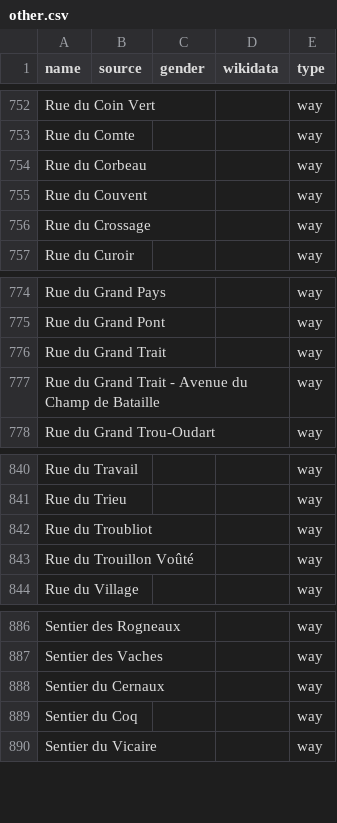
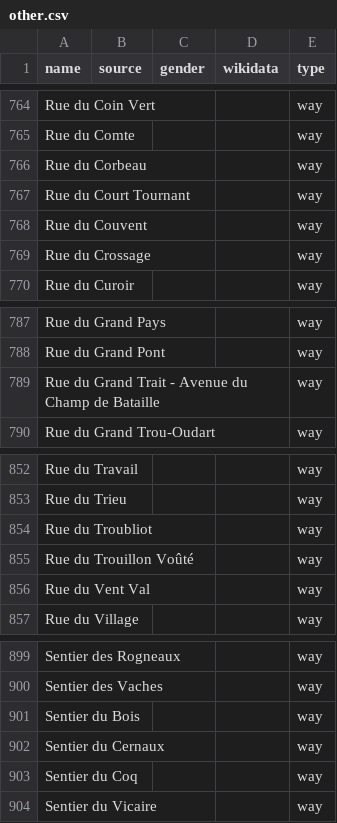
Before and after one commit to EqualStreetNames/equalstreetnames-mons, a CSV file: data/other.csv, drawn as a sheet; only a part is shown, gaps mark what is left out; removed rows and columns are numbered as before the commit, all else as after; the diff covers the shown part only; the diff names each change by its address in the sheet, - before the commit and + after, or states it on an @@ line.

```diff
--- a/data/other.csv
+++ b/data/other.csv
+row 767: Rue du Court Tournant |  |  |  | way
-row 776: Rue du Grand Trait |  |  |  | way
+row 856: Rue du Vent Val |  |  |  | way
+row 901: Sentier du Bois |  |  |  | way
```
Also changed, not shown: 13 added rows and 1 removed row elsewhere in this file, 2 other files.
